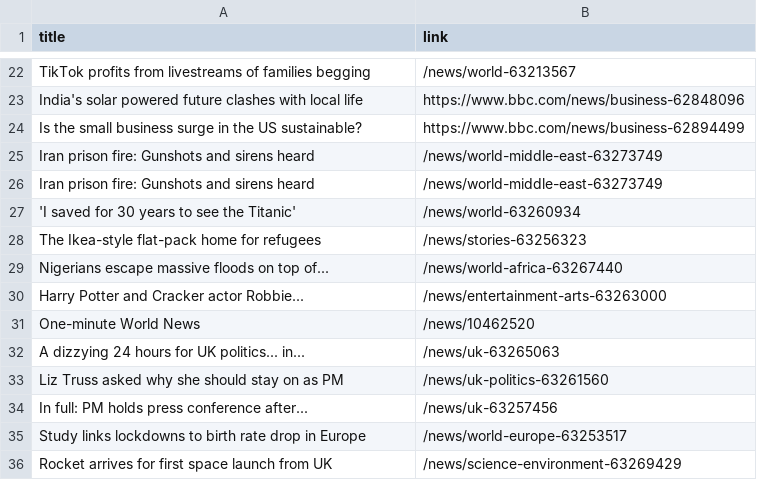
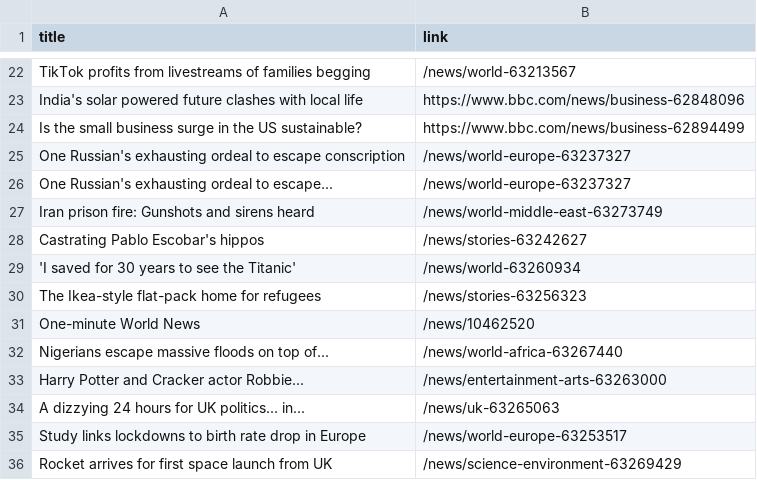
Before and after one commit to luyi-eve/automatic-scraper-bbc, a CSV file: bbc.csv, drawn as a sheet; only a part is shown, gaps mark what is left out.

```diff
--- a/bbc.csv
+++ b/bbc.csv
@@ -24,12 +24,12 @@ India's solar powered future clashes with local life,https://www.bbc.com/news/bu
 Is the small business surge in the US sustainable?,https://www.bbc.com/news/business-62894499
+One Russian's exhausting ordeal to escape conscription,/news/world-europe-63237327
+One Russian's exhausting ordeal to escape...,/news/world-europe-63237327
 Iran prison fire: Gunshots and sirens heard,/news/world-middle-east-63273749
-Iran prison fire: Gunshots and sirens heard,/news/world-middle-east-63273749
+Castrating Pablo Escobar's hippos,/news/stories-63242627
 'I saved for 30 years to see the Titanic',/news/world-63260934
 The Ikea-style flat-pack home for refugees,/news/stories-63256323
+One-minute World News,/news/10462520
 Nigerians escape massive floods on top of...,/news/world-africa-63267440
 Harry Potter and Cracker actor Robbie...,/news/entertainment-arts-63263000
-One-minute World News,/news/10462520
 A dizzying 24 hours for UK politics... in...,/news/uk-63265063
-Liz Truss asked why she should stay on as PM,/news/uk-politics-63261560
-In full: PM holds press conference after...,/news/uk-63257456
 Study links lockdowns to birth rate drop in Europe,/news/world-europe-63253517
```
